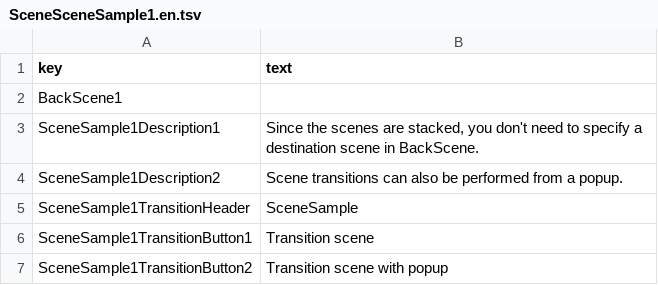
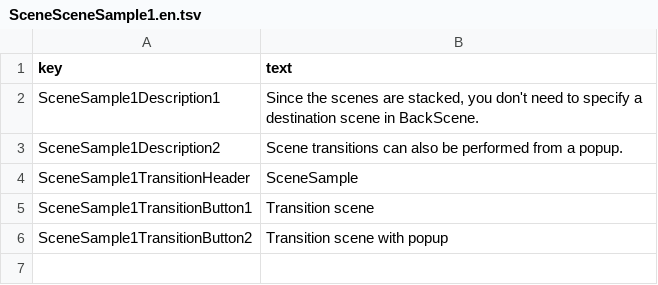
Before and after one commit to lisearcheleeds/LighthouseSample, a TSV file: Client/Assets/StreamingAssets/TextTables/SceneSceneSample1.en.tsv, drawn as a sheet.

```diff
--- a/Client/Assets/StreamingAssets/TextTables/SceneSceneSample1.en.tsv
+++ b/Client/Assets/StreamingAssets/TextTables/SceneSceneSample1.en.tsv
@@ -1,3 +1,2 @@
 key	text
-BackScene1	
 SceneSample1Description1	Since the scenes are stacked, you don't need to specify a destination scene in BackScene.
```
Also changed, not shown: Client/Assets/StreamingAssets/TextTables/SceneSceneSample1.ja.tsv, 4 other files.
